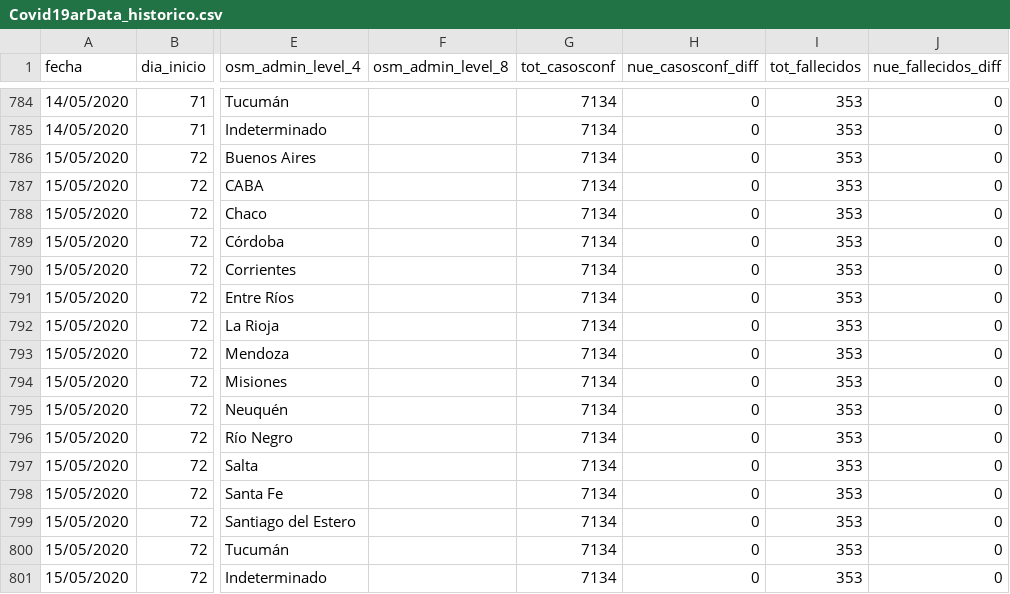
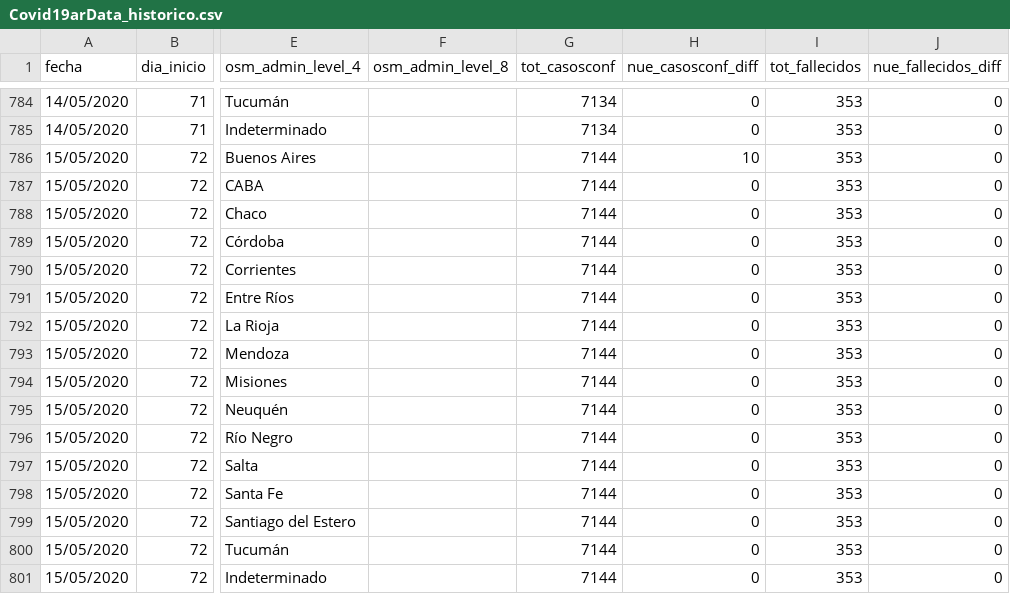
Before and after one commit to sergiovillordo/covid19_spread, a CSV file: data/argentina/Covid19arData_historico.csv, drawn as a sheet; only a part is shown, gaps mark what is left out; the diff names each change by its address in the sheet, - before the commit and + after, or states it on an @@ line.

```diff
--- a/data/argentina/Covid19arData_historico.csv
+++ b/data/argentina/Covid19arData_historico.csv
-G786:G801 (tot_casosconf): 7134
+G786:G801 (tot_casosconf): 7144
-H786 (nue_casosconf_diff): 0
+H786 (nue_casosconf_diff): 10
```
Also changed, not shown: 1 other file.
